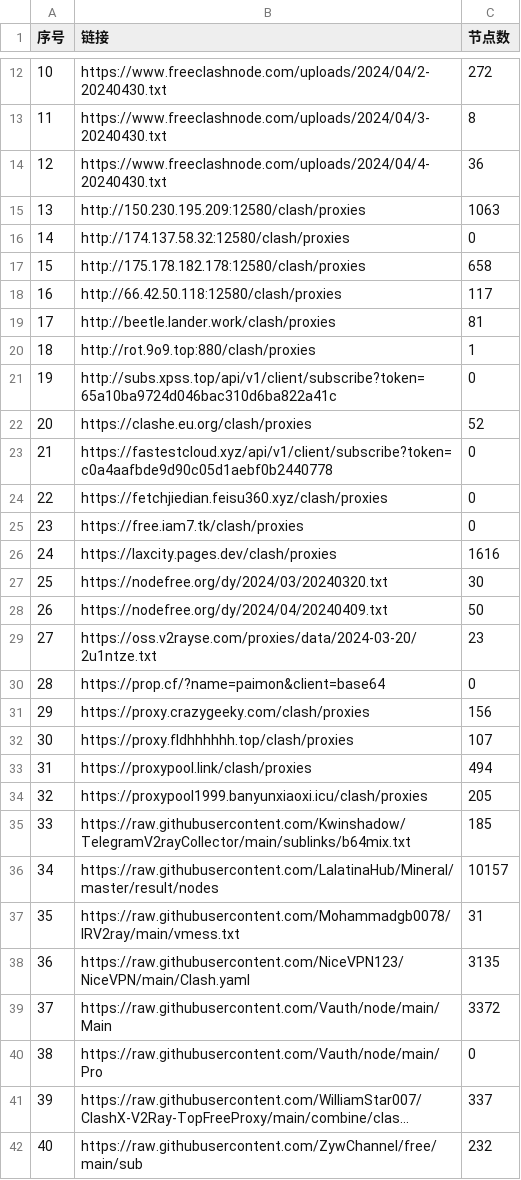
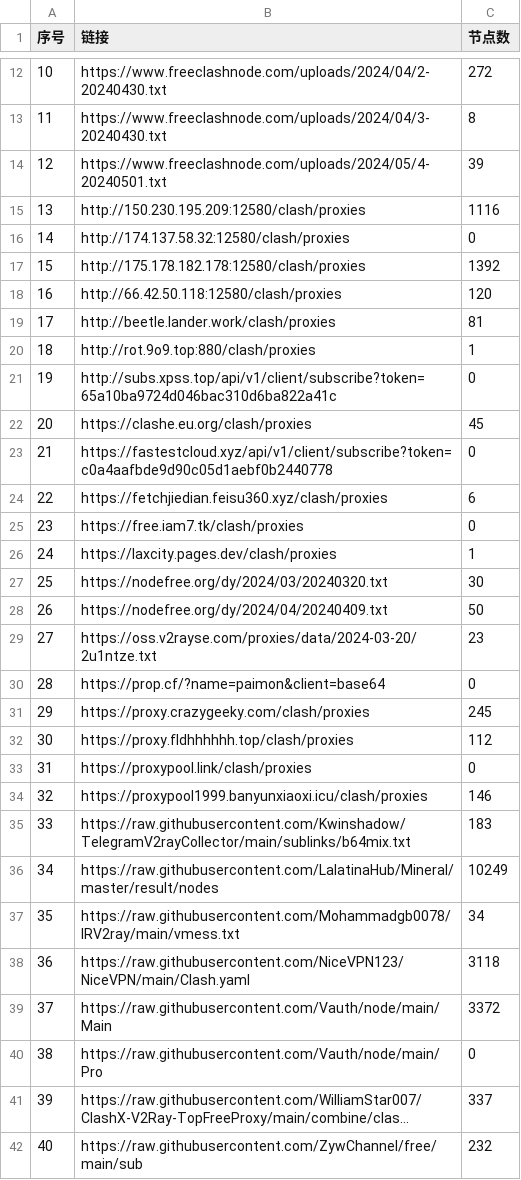
Before and after one commit to txmiaomiaowu/openitr, a CSV file: list_result.csv, drawn as a sheet; only a part is shown, gaps mark what is left out; long unchanged cells end in …; the diff covers the shown part only.

```diff
--- a/list_result.csv
+++ b/list_result.csv
@@ -13,7 +13,7 @@
 11,https://www.freeclashnode.com/uploads/2024/04/3-20240430.txt,8
-12,https://www.freeclashnode.com/uploads/2024/04/4-20240430.txt,36
-13,http://150.230.195.209:12580/clash/proxies,1063
+12,https://www.freeclashnode.com/uploads/2024/05/4-20240501.txt,39
+13,http://150.230.195.209:12580/clash/proxies,1116
 14,http://174.137.58.32:12580/clash/proxies,0
-15,http://175.178.182.178:12580/clash/proxies,658
-16,http://66.42.50.118:12580/clash/proxies,117
+15,http://175.178.182.178:12580/clash/proxies,1392
+16,http://66.42.50.118:12580/clash/proxies,120
 17,http://beetle.lander.work/clash/proxies,81
@@ -21,7 +21,7 @@
 19,http://subs.xpss.top/api/v1/client/subscribe?token=65a10ba9724d046bac310d6ba822a41c,0
-20,https://clashe.eu.org/clash/proxies,52
+20,https://clashe.eu.org/clash/proxies,45
 21,https://fastestcloud.xyz/api/v1/client/subscribe?token=c0a4aafbde9d90c05d1aebf0b2440778,0
-22,https://fetchjiedian.feisu360.xyz/clash/proxies,0
+22,https://fetchjiedian.feisu360.xyz/clash/proxies,6
 23,https://free.iam7.tk/clash/proxies,0
-24,https://laxcity.pages.dev/clash/proxies,1616
+24,https://laxcity.pages.dev/clash/proxies,1
 25,https://nodefree.org/dy/2024/03/20240320.txt,30
@@ -30,10 +30,10 @@
 28,https://prop.cf/?name=paimon&client=base64,0
-29,https://proxy.crazygeeky.com/clash/proxies,156
-30,https://proxy.fldhhhhhh.top/clash/proxies,107
-31,https://proxypool.link/clash/proxies,494
-32,https://proxypool1999.banyunxiaoxi.icu/clash/proxies,205
-33,https://raw.githubusercontent.com/Kwinshadow/TelegramV2rayCollector/main/sublinks/b64mix.txt,185
-34,https://raw.githubusercontent.com/LalatinaHub/Mineral/master/result/nodes,10157
-35,https://raw.githubusercontent.com/Mohammadgb0078/IRV2ray/main/vmess.txt,31
-36,https://raw.githubusercontent.com/NiceVPN123/NiceVPN/main/Clash.yaml,3135
+29,https://proxy.crazygeeky.com/clash/proxies,245
+30,https://proxy.fldhhhhhh.top/clash/proxies,112
+31,https://proxypool.link/clash/proxies,0
+32,https://proxypool1999.banyunxiaoxi.icu/clash/proxies,146
+33,https://raw.githubusercontent.com/Kwinshadow/TelegramV2rayCollector/main/sublinks/b64mix.txt,183
+34,https://raw.githubusercontent.com/LalatinaHub/Mineral/master/result/nodes,10249
+35,https://raw.githubusercontent.com/Mohammadgb0078/IRV2ray/main/vmess.txt,34
+36,https://raw.githubusercontent.com/NiceVPN123/NiceVPN/main/Clash.yaml,3118
 37,https://raw.githubusercontent.com/Vauth/node/main/Main,3372
```
Also changed, not shown: 15 edited cells elsewhere in this file, 18 other files.
